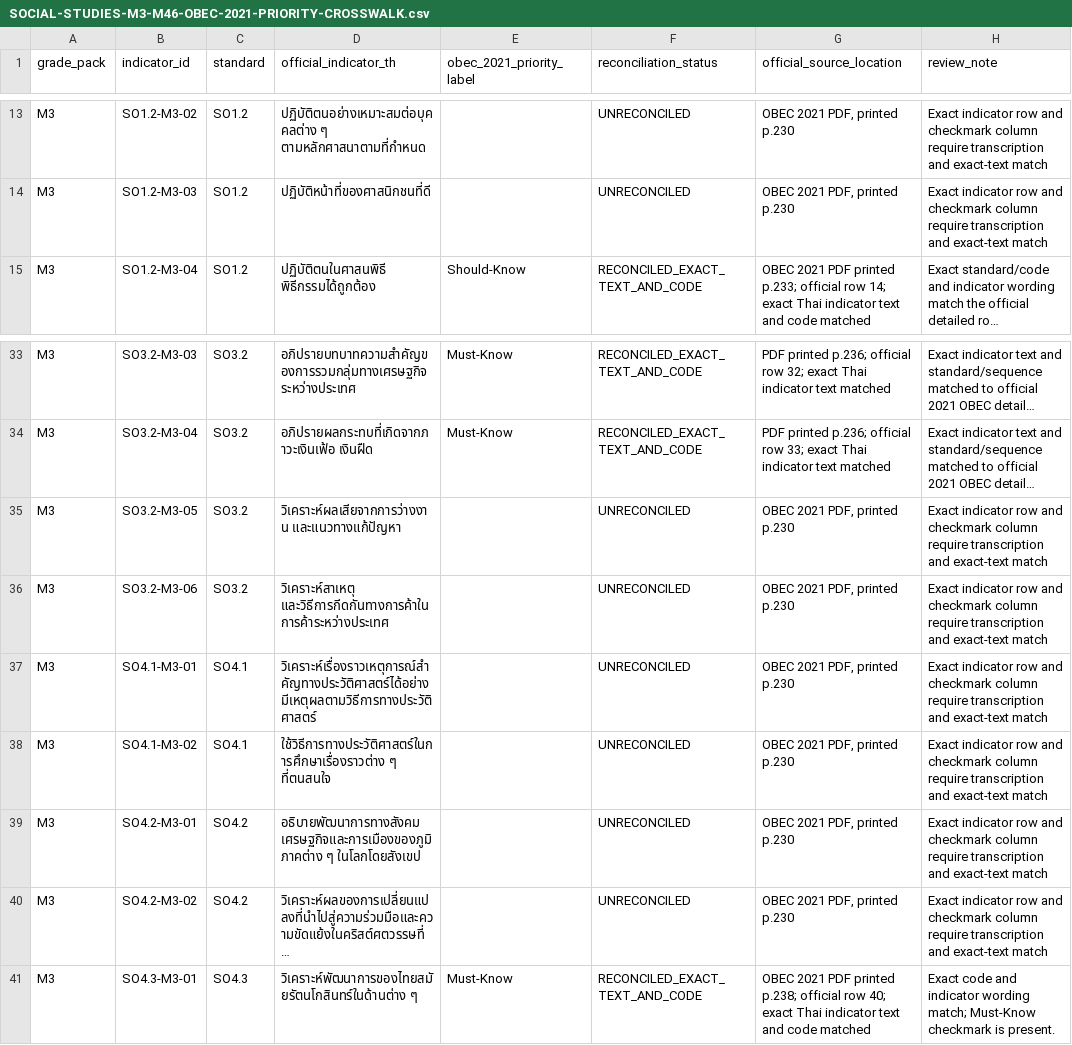
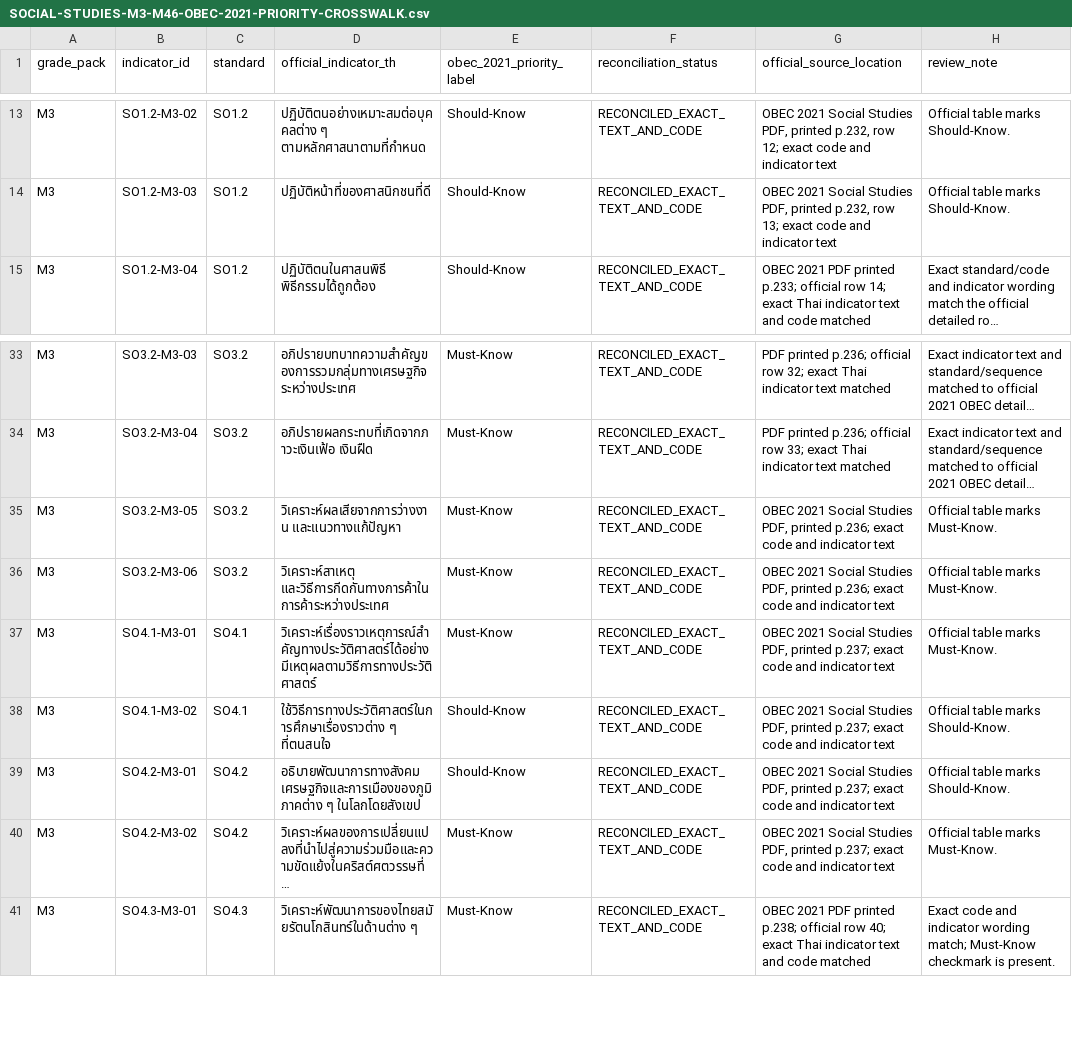
Before and after one commit to kim280-trustee/ep-core, a CSV file: docs/learning/social-studies/SOCIAL-STUDIES-M3-M46-OBEC-2021-PRIORITY-CROSSWALK.csv, drawn as a sheet; only a part is shown, gaps mark what is left out; long unchanged cells end in …; the diff covers the shown part only; the diff names each change by its address in the sheet, - before the commit and + after, or states it on an @@ line.

Commit message:
docs(social-studies): complete M3 OBEC priority reconciliation

```diff
--- a/docs/learning/social-studies/SOCIAL-STUDIES-M3-M46-OBEC-2021-PRIORITY-CROSSWALK.csv
+++ b/docs/learning/social-studies/SOCIAL-STUDIES-M3-M46-OBEC-2021-PRIORITY-CROSSWALK.csv
-E13:E14 (obec_2021_priority_label): (empty)
+E13:E14 (obec_2021_priority_label): Should-Know
-F13:F14 (reconciliation_status): UNRECONCILED
+F13:F14 (reconciliation_status): RECONCILED_EXACT_TEXT_AND_CODE
-G13 (official_source_location): OBEC 2021 PDF, printed p.230
+G13 (official_source_location): OBEC 2021 Social Studies PDF, printed p.232, row 12; exact code and indicator text
-H13:H14 (review_note): Exact indicator row and checkmark column require transcription and exact-text match
+H13:H14 (review_note): Official table marks Should-Know.
-G14 (official_source_location): OBEC 2021 PDF, printed p.230
+G14 (official_source_location): OBEC 2021 Social Studies PDF, printed p.232, row 13; exact code and indicator text
-E35:E37 (obec_2021_priority_label): (empty)
+E35:E37 (obec_2021_priority_label): Must-Know
-F35:F40 (reconciliation_status): UNRECONCILED
+F35:F40 (reconciliation_status): RECONCILED_EXACT_TEXT_AND_CODE
-G35:G36 (official_source_location): OBEC 2021 PDF, printed p.230
+G35:G36 (official_source_location): OBEC 2021 Social Studies PDF, printed p.236; exact code and indicator text
-H35:H37 (review_note): Exact indicator row and checkmark column require transcription and exact-text match
+H35:H37 (review_note): Official table marks Must-Know.
-G37:G40 (official_source_location): OBEC 2021 PDF, printed p.230
+G37:G40 (official_source_location): OBEC 2021 Social Studies PDF, printed p.237; exact code and indicator text
-E38:E39 (obec_2021_priority_label): (empty)
+E38:E39 (obec_2021_priority_label): Should-Know
-H38:H39 (review_note): Exact indicator row and checkmark column require transcription and exact-text match
+H38:H39 (review_note): Official table marks Should-Know.
-E40 (obec_2021_priority_label): (empty)
+E40 (obec_2021_priority_label): Must-Know
-H40 (review_note): Exact indicator row and checkmark column require transcription and exact-text match
+H40 (review_note): Official table marks Must-Know.
```
Also changed, not shown: 44 edited cells elsewhere in this file.
